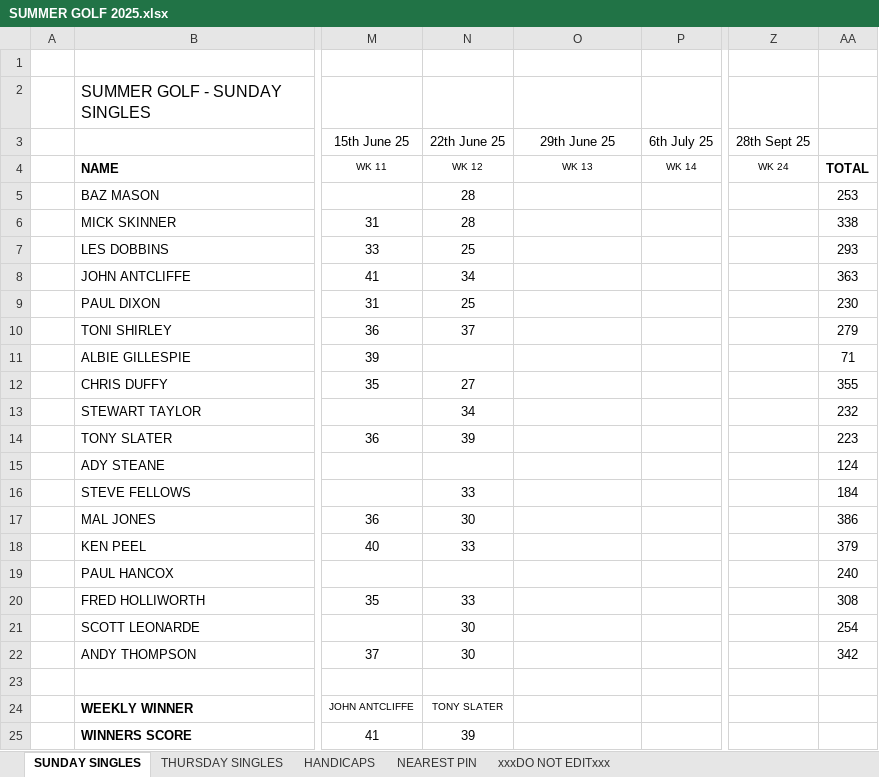
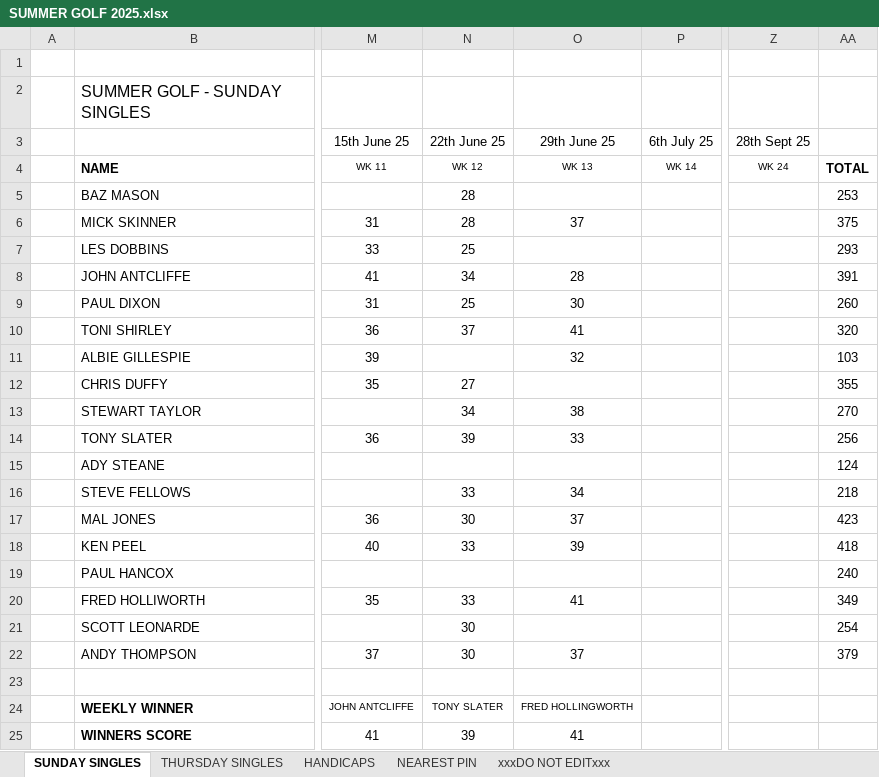
Before and after one commit to stateside2/golf-comp, an Excel workbook: data/SUMMER GOLF 2025.xlsx, sheet SUNDAY SINGLES, drawn as a sheet; only a part is shown, gaps mark what is left out; values as stored, in another font and other column widths than the file's, no borders; charts and pictures not drawn; the diff names each change by its address in the sheet, - before the commit and + after, or states it on an @@ line.

```diff
--- a/data/SUMMER GOLF 2025.xlsx (sheet SUNDAY SINGLES)
+++ b/data/SUMMER GOLF 2025.xlsx (sheet SUNDAY SINGLES)
-O6 (29th June 25): (empty)
+O6 (29th June 25): 37
-AA6: 338
+AA6: 375
-O8 (29th June 25): (empty)
+O8 (29th June 25): 28
-AA8: 363
+AA8: 391
-O9 (29th June 25): (empty)
+O9 (29th June 25): 30
-AA9: 230
+AA9: 260
-O10 (29th June 25): (empty)
+O10 (29th June 25): 41
-AA10: 279
+AA10: 320
-O11 (29th June 25): (empty)
+O11 (29th June 25): 32
-AA11: 71
+AA11: 103
-O13 (29th June 25): (empty)
+O13 (29th June 25): 38
-AA13: 232
+AA13: 270
-O14 (29th June 25): (empty)
+O14 (29th June 25): 33
-AA14: 223
+AA14: 256
-O16 (29th June 25): (empty)
+O16 (29th June 25): 34
-AA16: 184
+AA16: 218
-O17 (29th June 25): (empty)
+O17 (29th June 25): 37
-AA17: 386
+AA17: 423
-O18 (29th June 25): (empty)
+O18 (29th June 25): 39
-AA18: 379
+AA18: 418
-O20 (29th June 25): (empty)
+O20 (29th June 25): 41
-AA20: 308
+AA20: 349
-O22 (29th June 25): (empty)
+O22 (29th June 25): 37
-AA22: 342
+AA22: 379
-O24 (29th June 25): (empty)
+O24 (29th June 25): FRED HOLLINGWORTH
-O25 (29th June 25): (empty)
+O25 (29th June 25): 41
```
Also changed, not shown: sheet HANDICAPS, sheet THURSDAY SINGLES, sheet xxxDO NOT EDITxxx, sheet NEAREST PIN, 1 other file.
